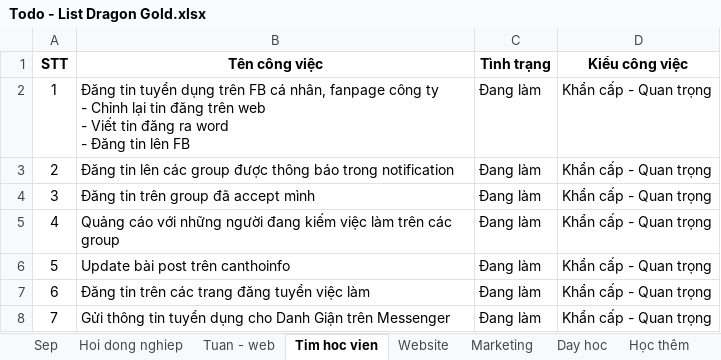
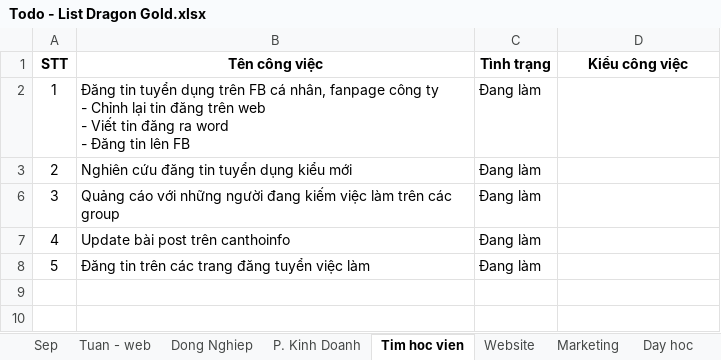
Before and after one commit to xuanthanh289/dragon-gold, an Excel workbook: Todo - List Dragon Gold.xlsx, sheet Tim hoc vien, drawn as a sheet; values as stored, in another font and other column widths than the file's, no borders; removed rows and columns are numbered as before the commit, all else as after; the diff names each change by its address in the sheet, - before the commit and + after, or states it on an @@ line.

```diff
--- a/Todo - List Dragon Gold.xlsx (sheet Tim hoc vien)
+++ b/Todo - List Dragon Gold.xlsx (sheet Tim hoc vien)
-sheet tab: Hoi dong nghiep
+sheet tab: Dong Nghiep
+sheet tab: P. Kinh Doanh
@@ sheet tab order changed: Sep | Tuan - web | Dong Nghiep | P. Kinh Doanh | Tim hoc vien | Website | Marketing | Day hoc @@
-D2 (Kiểu công việc): Khẩn cấp - Quan trọng
+D2 (Kiểu công việc): (empty)
-row 3: 2 | Đăng tin lên các group được thông báo trong notification | Đang làm | Khẩn cấp - Quan trọng
-row 4: 3 | Đăng tin trên group đã accept mình | Đang làm | Khẩn cấp - Quan trọng
+row 3: 2 | Nghiên cứu đăng tin tuyển dụng kiểu mới | Đang làm
@@ column A (STT) renumbered between rows 6 and 8 @@
-D6:D8 (Kiểu công việc): Khẩn cấp - Quan trọng
+D6:D8 (Kiểu công việc): (empty)
-row 8: 7 | Gửi thông tin tuyển dụng cho Danh Giận trên Messenger | Đang làm | Khẩn cấp - Quan trọng
```
Also changed, not shown: sheet Sep, sheet Dong Nghiep, sheet Website, sheet Marketing, sheet Day hoc, sheet Tuan - web, formulas that keep their value, hidden cells, Cong Tac Vien/Danh sach khach hang.xlsx, 7 other files.
